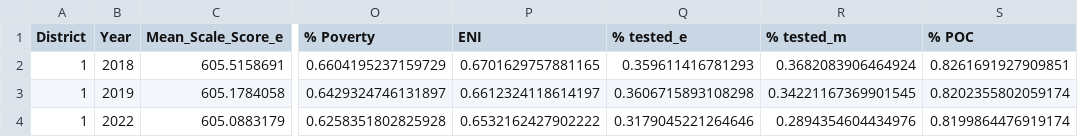
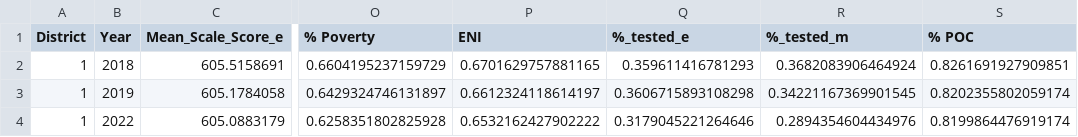
Before and after one commit to dillonsparks/education, a CSV file: D3_District.csv, drawn as a sheet; only a part is shown, gaps mark what is left out; the diff names each change by its address in the sheet, - before the commit and + after, or states it on an @@ line.

Commit message:
updated D3 sheets

```diff
--- a/D3_District.csv
+++ b/D3_District.csv
-Q1: % tested_e
+Q1: %_tested_e
-R1: % tested_m
+R1: %_tested_m
```
Also changed, not shown: D3_School.csv.
